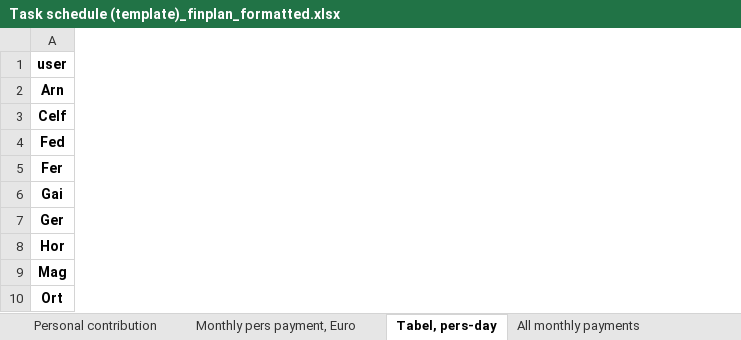
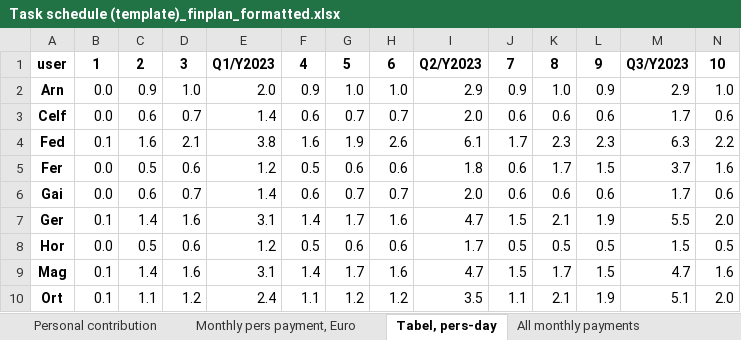
Before and after one commit to protw/finplan, an Excel workbook: data/Task schedule (template)_finplan_formatted.xlsx, sheet Tabel, pers-day, drawn as a sheet; only a part is shown; values as stored, in another font and other column widths than the file's, no borders; table styles not drawn; the diff covers the shown part only; the diff names each change by its address in the sheet, - before the commit and + after, or states it on an @@ line.

```diff
--- a/data/Task schedule (template)_finplan_formatted.xlsx (sheet Tabel, pers-day)
+++ b/data/Task schedule (template)_finplan_formatted.xlsx (sheet Tabel, pers-day)
@@ column B unhidden, rows 1-10: 1 | 0.0 | 0.0 | 0.1 | 0.0 | 0.0 | 0.1 | 0.0 | 0.1 | 0.1 @@
@@ column C unhidden, rows 1-10: 2 | 0.9 | 0.6 | 1.6 | 0.5 | 0.6 | 1.4 | 0.5 | 1.4 | 1.1 @@
@@ column D unhidden, rows 1-10: 3 | 1.0 | 0.7 | 2.1 | 0.6 | 0.7 | 1.6 | 0.6 | 1.6 | 1.2 @@
@@ column E unhidden, rows 1-10: Q1/Y2023 | 2.0 | 1.4 | 3.8 | 1.2 | 1.4 | 3.1 | 1.2 | 3.1 | 2.4 @@
@@ column F unhidden, rows 1-10: 4 | 0.9 | 0.6 | 1.6 | 0.5 | 0.6 | 1.4 | 0.5 | 1.4 | 1.1 @@
@@ column G unhidden, rows 1-10: 5 | 1.0 | 0.7 | 1.9 | 0.6 | 0.7 | 1.7 | 0.6 | 1.7 | 1.2 @@
@@ column H unhidden, rows 1-10: 6 | 1.0 | 0.7 | 2.6 | 0.6 | 0.7 | 1.6 | 0.6 | 1.6 | 1.2 @@
@@ column I unhidden, rows 1-10: Q2/Y2023 | 2.9 | 2.0 | 6.1 | 1.8 | 2.0 | 4.7 | 1.7 | 4.7 | 3.5 @@
@@ column J unhidden, rows 1-10: 7 | 0.9 | 0.6 | 1.7 | 0.6 | 0.6 | 1.5 | 0.5 | 1.5 | 1.1 @@
@@ column K unhidden, rows 1-10: 8 | 1.0 | 0.6 | 2.3 | 1.7 | 0.6 | 2.1 | 0.5 | 1.7 | 2.1 @@
@@ column L unhidden, rows 1-10: 9 | 0.9 | 0.6 | 2.3 | 1.5 | 0.6 | 1.9 | 0.5 | 1.5 | 1.9 @@
@@ column M unhidden, rows 1-10: Q3/Y2023 | 2.9 | 1.7 | 6.3 | 3.7 | 1.7 | 5.5 | 1.5 | 4.7 | 5.1 @@
@@ column N unhidden, rows 1-10: 10 | 1.0 | 0.6 | 2.2 | 1.6 | 0.6 | 2.0 | 0.5 | 1.6 | 2.0 @@
```
Also changed, not shown: 51 added columns elsewhere in this sheet, sheet All monthly payments, other sheet tabs, 1 other file.
